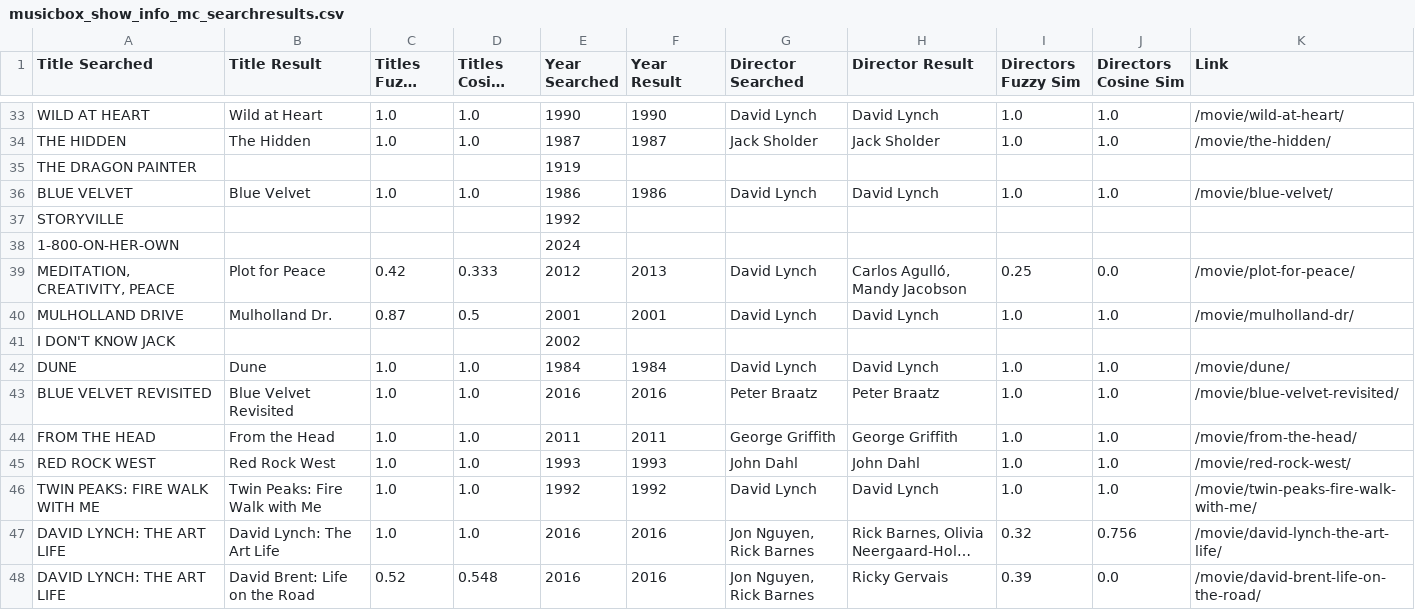
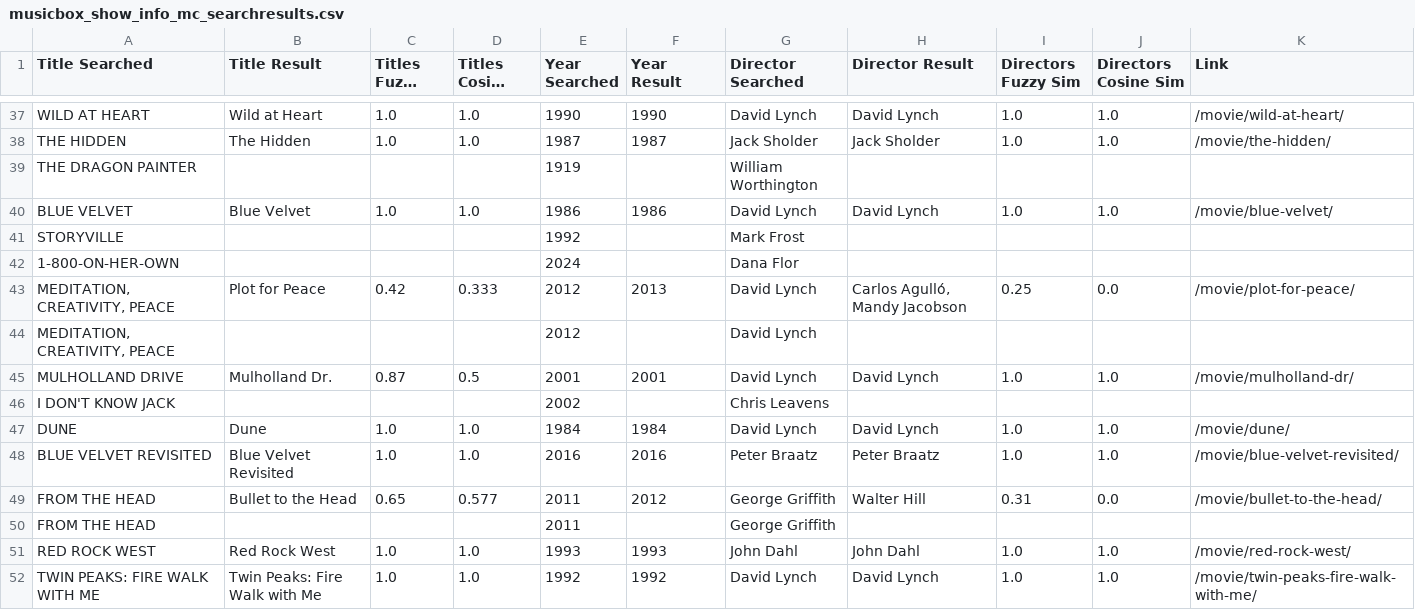
Before and after one commit to maxruther/Movie-List-Madness, a CSV file: data/csv/musicbox/musicbox_show_info_mc_searchresults.csv, drawn as a sheet; only a part is shown, gaps mark what is left out; the shorter side is filled out with more unchanged rows; long unchanged cells end in …; the diff covers the shown part only.

```diff
--- a/data/csv/musicbox/musicbox_show_info_mc_searchresults.csv
+++ b/data/csv/musicbox/musicbox_show_info_mc_searchresults.csv
@@ -34,12 +38,14 @@ WILD AT HEART,Wild at Heart,1.0,1.0,1990,1990,David Lynch,David Lynch,1.0,1.0,/m
 THE HIDDEN,The Hidden,1.0,1.0,1987,1987,Jack Sholder,Jack Sholder,1.0,1.0,/movie/the-hidden/
-THE DRAGON PAINTER,,,,1919,,,,,,
+THE DRAGON PAINTER,,,,1919,,William Worthington,,,,
 BLUE VELVET,Blue Velvet,1.0,1.0,1986,1986,David Lynch,David Lynch,1.0,1.0,/movie/blue-velvet/
-STORYVILLE,,,,1992,,,,,,
-1-800-ON-HER-OWN,,,,2024,,,,,,
+STORYVILLE,,,,1992,,Mark Frost,,,,
+1-800-ON-HER-OWN,,,,2024,,Dana Flor,,,,
 "MEDITATION, CREATIVITY, PEACE",Plot for Peace,0.42,0.333,2012,2013,David Lynch,"Carlos Agulló, Mandy Jacobson",0.25,0.0,/movie/plot-for-peace/
+"MEDITATION, CREATIVITY, PEACE",,,,2012,,David Lynch,,,,
 MULHOLLAND DRIVE,Mulholland Dr.,0.87,0.5,2001,2001,David Lynch,David Lynch,1.0,1.0,/movie/mulholland-dr/
-I DON'T KNOW JACK,,,,2002,,,,,,
+I DON'T KNOW JACK,,,,2002,,Chris Leavens,,,,
 DUNE,Dune,1.0,1.0,1984,1984,David Lynch,David Lynch,1.0,1.0,/movie/dune/
 BLUE VELVET REVISITED,Blue Velvet Revisited,1.0,1.0,2016,2016,Peter Braatz,Peter Braatz,1.0,1.0,/movie/blue-velvet-revisited/
-FROM THE HEAD,From the Head,1.0,1.0,2011,2011,George Griffith,George Griffith,1.0,1.0,/movie/from-the-head/
+FROM THE HEAD,Bullet to the Head,0.65,0.577,2011,2012,George Griffith,Walter Hill,0.31,0.0,/movie/bullet-to-the-head/
+FROM THE HEAD,,,,2011,,George Griffith,,,,
 RED ROCK WEST,Red Rock West,1.0,1.0,1993,1993,John Dahl,John Dahl,1.0,1.0,/movie/red-rock-west/
```
Also changed, not shown: 9 added rows, 2 removed rows, 2 moved rows and 3 edited cells elsewhere in this file, data/csv/ebert/ebert_recent_reviews_mc_info.csv, data/csv/ebert/ebert_recent_reviews_mc_searchresults.csv, 45 other files.
